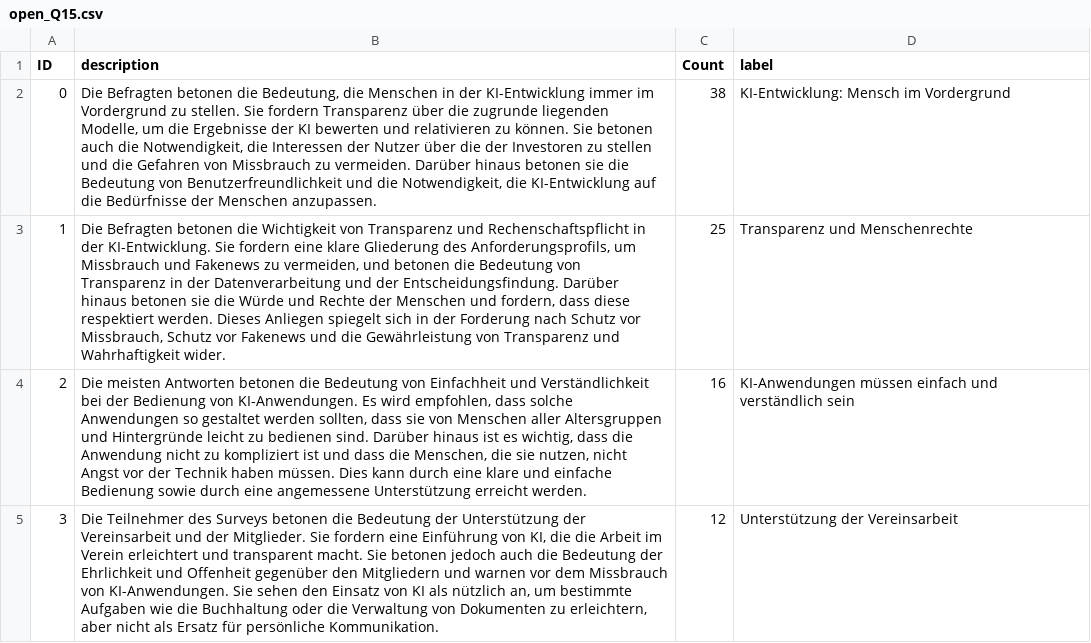
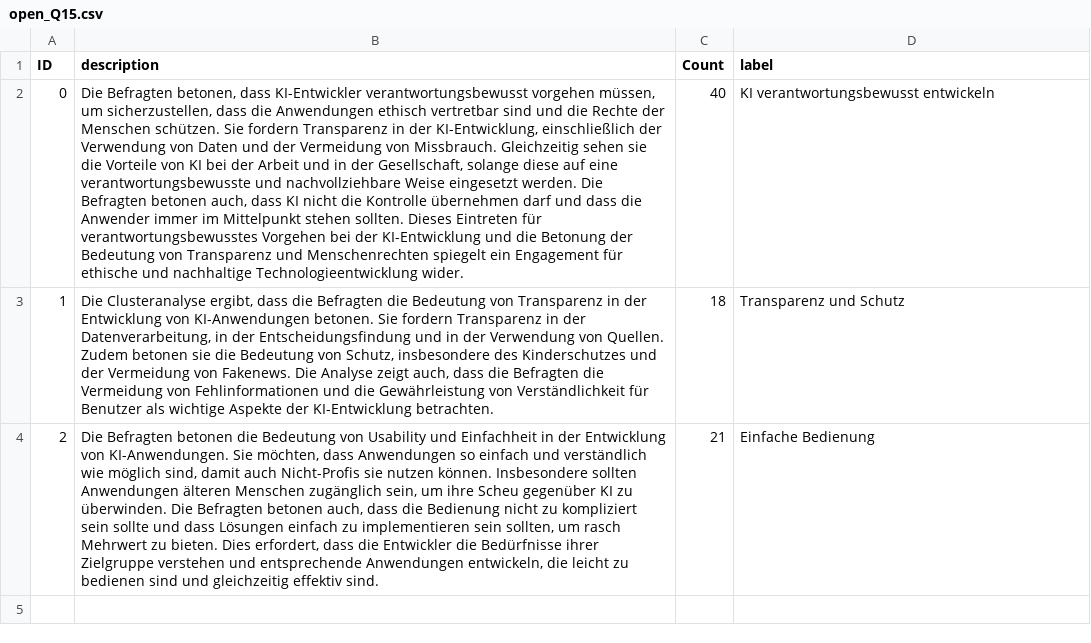
Before and after one commit to CorrelAid/dv_ai_survey, a CSV file: data/open_Q15.csv, drawn as a sheet; the diff names each change by its address in the sheet, - before the commit and + after, or states it on an @@ line.

Commit message:
refine cluster represenations, add open question analysis to main report

```diff
--- a/data/open_Q15.csv
+++ b/data/open_Q15.csv
-B2 (description): Die Befragten betonen die Bedeutung, die Menschen in der KI-Entwicklung immer im Vordergrund zu stellen. Sie fordern Transparenz über die zugrunde liegenden Modelle, um die Ergebnisse der KI bewerten und relativieren zu können. Sie betonen auch die Notwendigkeit, die Interessen der Nutzer über die der Investoren zu stellen und die Gefahren von Missbrauch zu vermeiden. Darüber hinaus betonen sie die Bedeutung von Benutzerfreundlichkeit und die Notwendigkeit, die KI-Entwicklung auf die Bedürfnisse der Menschen anzupassen.
+B2 (description): Die Befragten betonen, dass KI-Entwickler verantwortungsbewusst vorgehen müssen, um sicherzustellen, dass die Anwendungen ethisch vertretbar sind und die Rechte der Menschen schützen. Sie fordern Transparenz in der KI-Entwicklung, einschließlich der Verwendung von Daten und der Vermeidung von Missbrauch. Gleichzeitig sehen sie die Vorteile von KI bei der Arbeit und in der Gesellschaft, solange diese auf eine verantwortungsbewusste und nachvollziehbare Weise eingesetzt werden. Die Befragten betonen auch, dass KI nicht die Kontrolle übernehmen darf und dass die Anwender immer im Mittelpunkt stehen sollten. Dieses Eintreten für verantwortungsbewusstes Vorgehen bei der KI-Entwicklung und die Betonung der Bedeutung von Transparenz und Menschenrechten spiegelt ein Engagement für ethische und nachhaltige Technologieentwicklung wider.
-C2 (Count): 38
+C2 (Count): 40
-D2 (label): KI-Entwicklung: Mensch im Vordergrund
+D2 (label): KI verantwortungsbewusst entwickeln
-B3 (description): Die Befragten betonen die Wichtigkeit von Transparenz und Rechenschaftspflicht in der KI-Entwicklung. Sie fordern eine klare Gliederung des Anforderungsprofils, um Missbrauch und Fakenews zu vermeiden, und betonen die Bedeutung von Transparenz in der Datenverarbeitung und der Entscheidungsfindung. Darüber hinaus betonen sie die Würde und Rechte der Menschen und fordern, dass diese respektiert werden. Dieses Anliegen spiegelt sich in der Forderung nach Schutz vor Missbrauch, Schutz vor Fakenews und die Gewährleistung von Transparenz und Wahrhaftigkeit wider.
+B3 (description): Die Clusteranalyse ergibt, dass die Befragten die Bedeutung von Transparenz in der Entwicklung von KI-Anwendungen betonen. Sie fordern Transparenz in der Datenverarbeitung, in der Entscheidungsfindung und in der Verwendung von Quellen. Zudem betonen sie die Bedeutung von Schutz, insbesondere des Kinderschutzes und der Vermeidung von Fakenews. Die Analyse zeigt auch, dass die Befragten die Vermeidung von Fehlinformationen und die Gewährleistung von Verständlichkeit für Benutzer als wichtige Aspekte der KI-Entwicklung betrachten.
-C3 (Count): 25
+C3 (Count): 18
-D3 (label): Transparenz und Menschenrechte
+D3 (label): Transparenz und Schutz
-B4 (description): Die meisten Antworten betonen die Bedeutung von Einfachheit und Verständlichkeit bei der Bedienung von KI-Anwendungen. Es wird empfohlen, dass solche Anwendungen so gestaltet werden sollten, dass sie von Menschen aller Altersgruppen und Hintergründe leicht zu bedienen sind. Darüber hinaus ist es wichtig, dass die Anwendung nicht zu kompliziert ist und dass die Menschen, die sie nutzen, nicht Angst vor der Technik haben müssen. Dies kann durch eine klare und einfache Bedienung sowie durch eine angemessene Unterstützung erreicht werden.
+B4 (description): Die Befragten betonen die Bedeutung von Usability und Einfachheit in der Entwicklung von KI-Anwendungen. Sie möchten, dass Anwendungen so einfach und verständlich wie möglich sind, damit auch Nicht-Profis sie nutzen können. Insbesondere sollten Anwendungen älteren Menschen zugänglich sein, um ihre Scheu gegenüber KI zu überwinden. Die Befragten betonen auch, dass die Bedienung nicht zu kompliziert sein sollte und dass Lösungen einfach zu implementieren sein sollten, um rasch Mehrwert zu bieten. Dies erfordert, dass die Entwickler die Bedürfnisse ihrer Zielgruppe verstehen und entsprechende Anwendungen entwickeln, die leicht zu bedienen sind und gleichzeitig effektiv sind.
-C4 (Count): 16
+C4 (Count): 21
-D4 (label): KI-Anwendungen müssen einfach und verständlich sein
+D4 (label): Einfache Bedienung
-row 5: 3 | Die Teilnehmer des Surveys betonen die Bedeutung der Unterstützung der Vereinsarbeit und der Mitglieder. Sie fordern eine Einführung von KI, die die Arbeit im Verein erleichtert und transparent macht. Sie betonen jedoch auch die Bedeutung der Ehrlichkeit und Offenheit gegenüber den Mitgliedern und warnen vor dem Missbrauch von KI-Anwendungen. Sie sehen den Einsatz von KI als nützlich an, um bestimmte Aufgaben wie die Buchhaltung oder die Verwaltung von Dokumenten zu erleichtern, aber nicht als Ersatz für persönliche Kommunikation. | 12 | Unterstützung der Vereinsarbeit
```
Also changed, not shown: data/open_Q11.csv, 15 other files.
